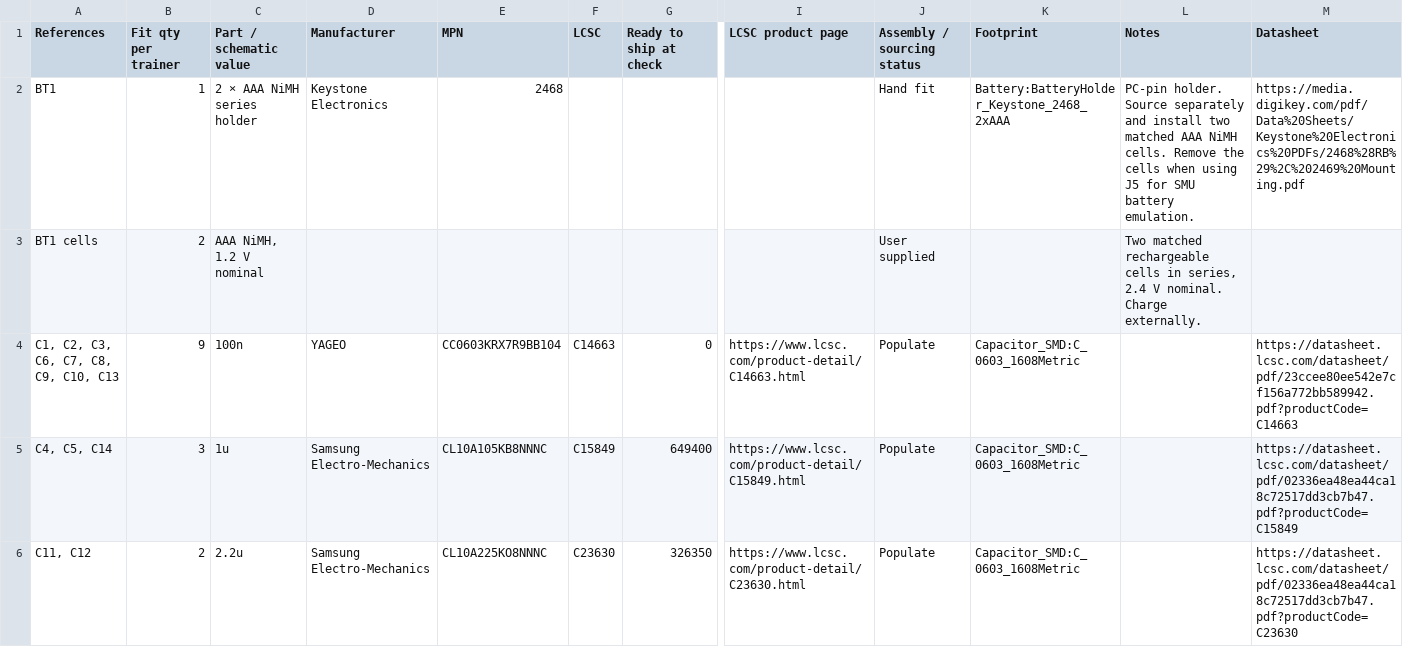
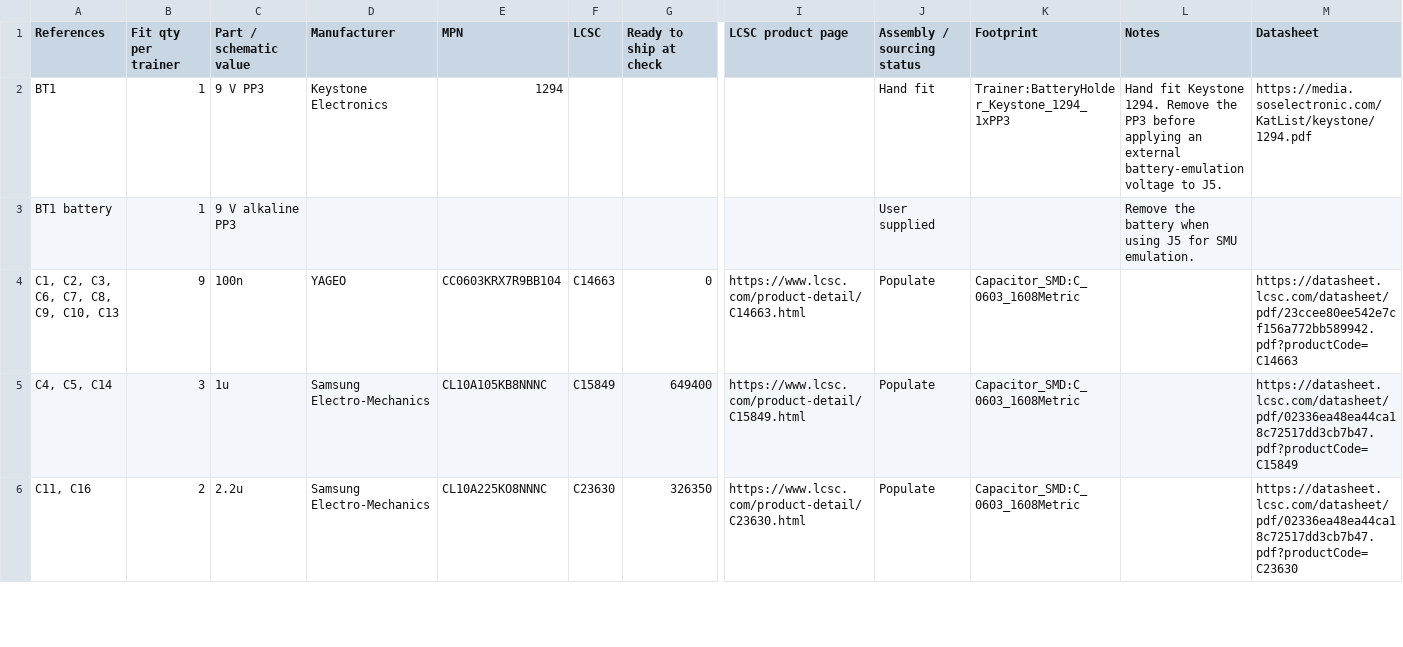
Before and after one commit to baldengineer/Waveform-Workout, a CSV file: kicad/LCSC BOM.csv, drawn as a sheet; only a part is shown, gaps mark what is left out; removed rows and columns are numbered as before the commit, all else as after; rows hold the shown columns only; the diff covers the shown part only; the diff names each change by its address in the sheet, - before the commit and + after, or states it on an @@ line.

Commit message:
Power the trainer from USB or a 9 V PP3 through a 3.45 V LDO

```diff
--- a/kicad/LCSC BOM.csv
+++ b/kicad/LCSC BOM.csv
-C2 (Part / schematic value): 2 × AAA NiMH series holder
+C2 (Part / schematic value): 9 V PP3
-E2 (MPN): 2468
+E2 (MPN): 1294
-K2 (Footprint): Battery:BatteryHolder_Keystone_2468_2xAAA
+K2 (Footprint): Trainer:BatteryHolder_Keystone_1294_1xPP3
-L2 (Notes): PC-pin holder. Source separately and install two matched AAA NiMH cells. Remove the cells when using J5 for SMU battery emulation.
+L2 (Notes): Hand fit Keystone 1294. Remove the PP3 before applying an external battery-emulation voltage to J5.
-M2 (Datasheet): https://media.digikey.com/pdf/Data%20Sheets/Keystone%20Electronics%20PDFs/2468%28RB%29%2C%202469%20Mounting.pdf
+M2 (Datasheet): https://media.soselectronic.com/KatList/keystone/1294.pdf
-row 3: BT1 cells | 2 | AAA NiMH, 1.2 V nominal |  |  |  |  |  | User supplied |  | Two matched rechargeable cells in series, 2.4 V nominal. Charge externally.
+row 3: BT1 battery | 1 | 9 V alkaline PP3 |  |  |  |  |  | User supplied |  | Remove the battery when using J5 for SMU emulation.
-A6 (References): C11, C12
+A6 (References): C11, C16
```
Also changed, not shown: 1 added row, 4 removed rows and 45 edited cells elsewhere in this file, 9 other files.
